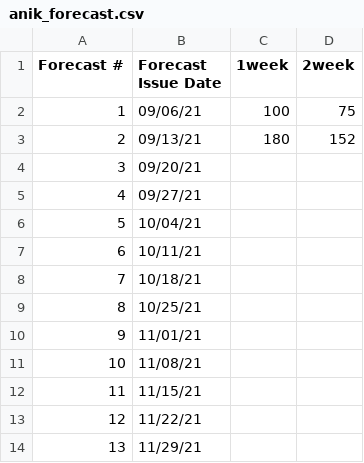
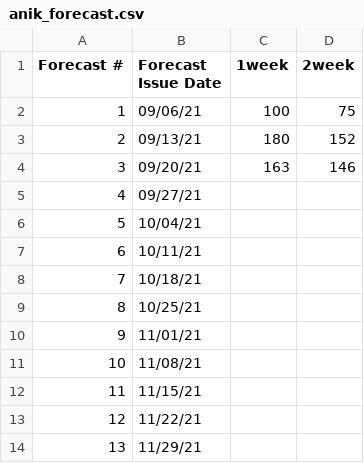
Before and after one commit to HAS-Tools-Fall2022/homework_AnikDas, a CSV file: Forecast_Submissions/anik_forecast.csv, drawn as a sheet.

Commit message:
week6_api_forecast
complete

```diff
--- a/Forecast_Submissions/anik_forecast.csv
+++ b/Forecast_Submissions/anik_forecast.csv
@@ -3,3 +3,3 @@
          2,             09/13/21,       180,    152,
-         3,             09/20/21,
+         3,             09/20/21,       163,    146,
          4,             09/27/21,
```
Also changed, not shown: 2 other files.
